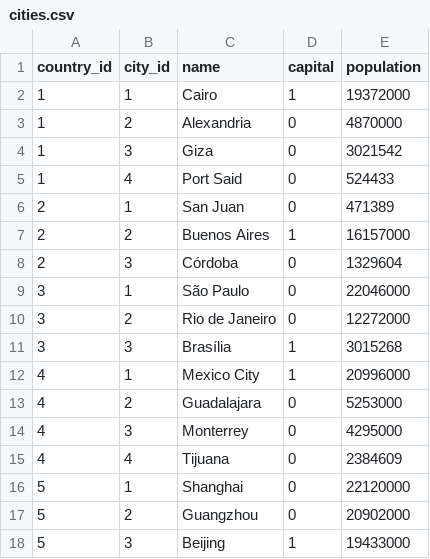
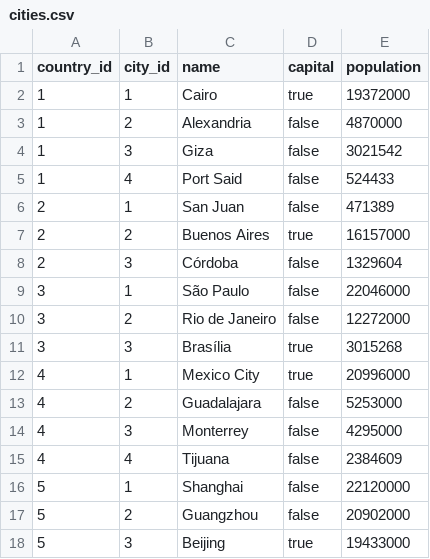
Before and after one commit to azizmousa/iti, a CSV file: java/countries_cities_31_5/CountriesCities/cities.csv, drawn as a sheet; the diff names each change by its address in the sheet, - before the commit and + after, or states it on an @@ line.

```diff
--- a/java/countries_cities_31_5/CountriesCities/cities.csv
+++ b/java/countries_cities_31_5/CountriesCities/cities.csv
-D2 (capital): 1
+D2 (capital): true
-D3:D6 (capital): 0
+D3:D6 (capital): false
-D7 (capital): 1
+D7 (capital): true
-D8:D10 (capital): 0
+D8:D10 (capital): false
-D11:D12 (capital): 1
+D11:D12 (capital): true
-D13:D17 (capital): 0
+D13:D17 (capital): false
-D18 (capital): 1
+D18 (capital): true
```
Also changed, not shown: 1 other file.
